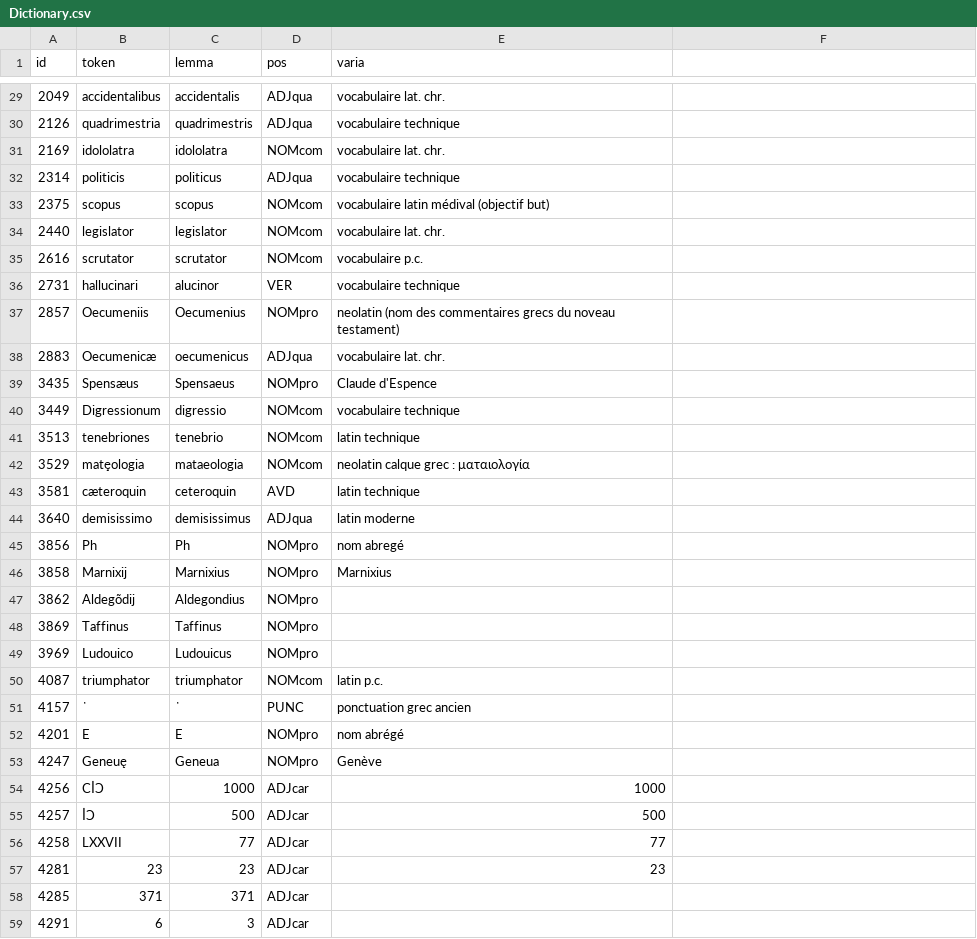
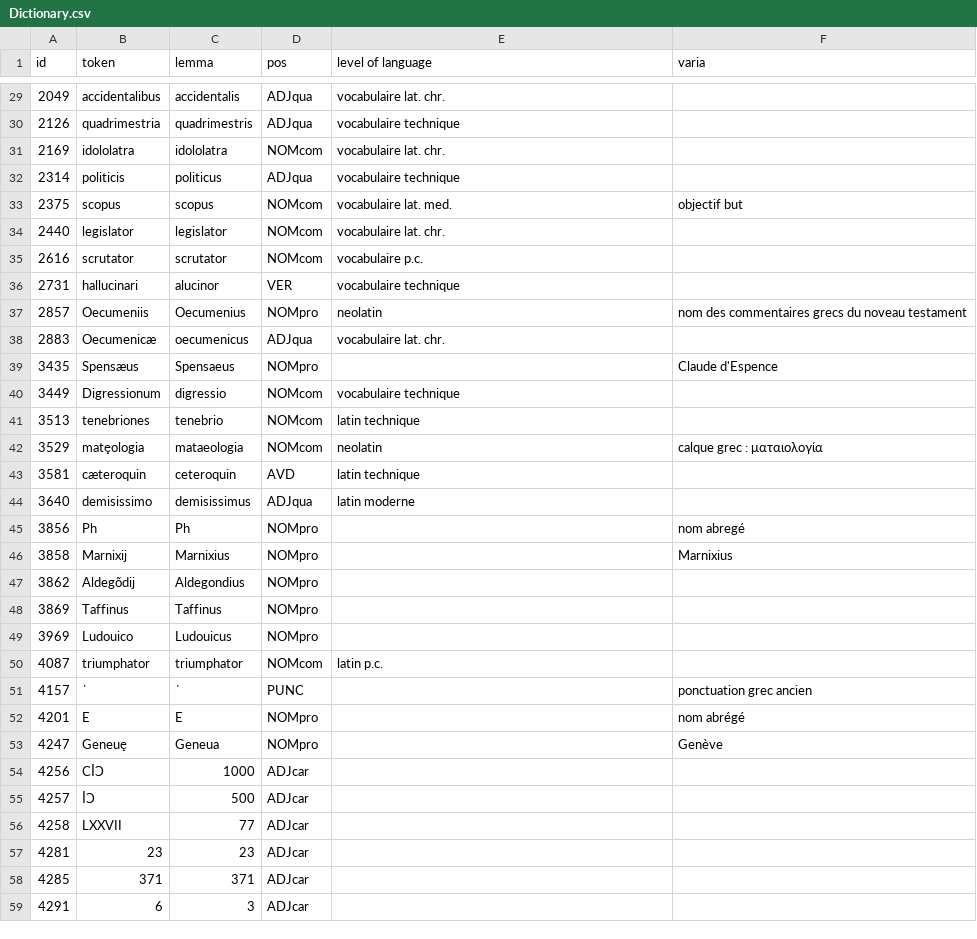
Before and after one commit to FourbeFlo/Lemmatisation, a CSV file: dictionaries and abbreviations/Dictionary.csv, drawn as a sheet; only a part is shown, gaps mark what is left out; the diff covers the shown part only.

Commit message:
Update Dictionary.csv

```diff
--- a/dictionaries and abbreviations/Dictionary.csv
+++ b/dictionaries and abbreviations/Dictionary.csv
@@ -1 +1 @@
-id, token,	lemma,	pos, varia,
+id,token,lemma,pos,level of language,varia
@@ -33 +33 @@ id, token,	lemma,	pos, varia,
-2375,scopus, scopus, NOMcom, vocabulaire latin médival (objectif but),
+2375,scopus,scopus,NOMcom,vocabulaire lat. med., objectif but
@@ -37 +37 @@ id, token,	lemma,	pos, varia,
-2857,Oecumeniis, Oecumenius, NOMpro, neolatin (nom des commentaires grecs du noveau testament)
+2857,Oecumeniis,Oecumenius,NOMpro,neolatin, nom des commentaires grecs du noveau testament
@@ -39 +39 @@ id, token,	lemma,	pos, varia,
-3435,Spensæus, Spensaeus,NOMpro, Claude d'Espence
+3435,Spensæus,Spensaeus,NOMpro,,Claude d'Espence
@@ -42 +42 @@ id, token,	lemma,	pos, varia,
-3529,matȩologia, mataeologia, NOMcom, neolatin calque grec : ματαιολογία
+3529,matȩologia,mataeologia,NOMcom,neolatin, calque grec : ματαιολογία
@@ -45,2 +45,2 @@ id, token,	lemma,	pos, varia,
-3856, 	Ph, Ph, NOMpro, nom abregé
-3858,Marnixij, Marnixius, NOMpro, Marnixius
+3856,Ph,Ph,NOMpro,,nom abregé
+3858,Marnixij,Marnixius,NOMpro,,Marnixius
@@ -51,7 +51,7 @@ id, token,	lemma,	pos, varia,
-4157,᾽,᾽,PUNC, ponctuation grec ancien
-4201, E,E, NOMpro, nom abrégé
-4247, Geneuę, 	Geneua, 	NOMpro, Genève
-4256,CꟾↃ,1000, ADJcar, 1000
-4257,ꟾↃ,500, ADJcar, 500
-4258,LXXVII, 77, ADJcar, 77
-4281, 	23, 	23, ADJcar, 23
+4157,᾽,᾽,PUNC,,ponctuation grec ancien
+4201,E,E,NOMpro,,nom abrégé
+4247,Geneuę,Geneua,NOMpro,,Genève
+4256,CꟾↃ,1000,ADJcar,,
+4257,ꟾↃ,500,ADJcar,,
+4258,LXXVII,77,ADJcar,,
+4281,23,23,ADJcar,,
```
Also changed, not shown: 2 added rows, 2 removed rows and 35 edited cells elsewhere in this file.
